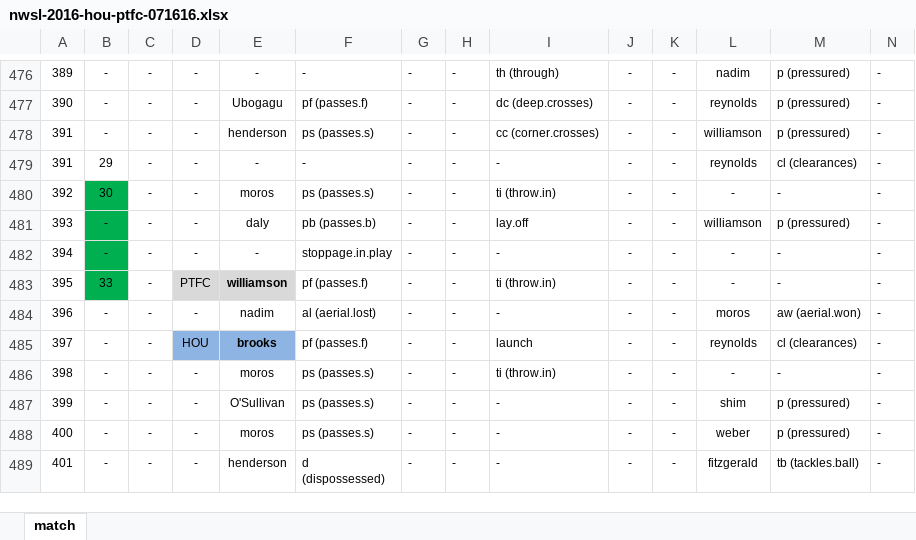
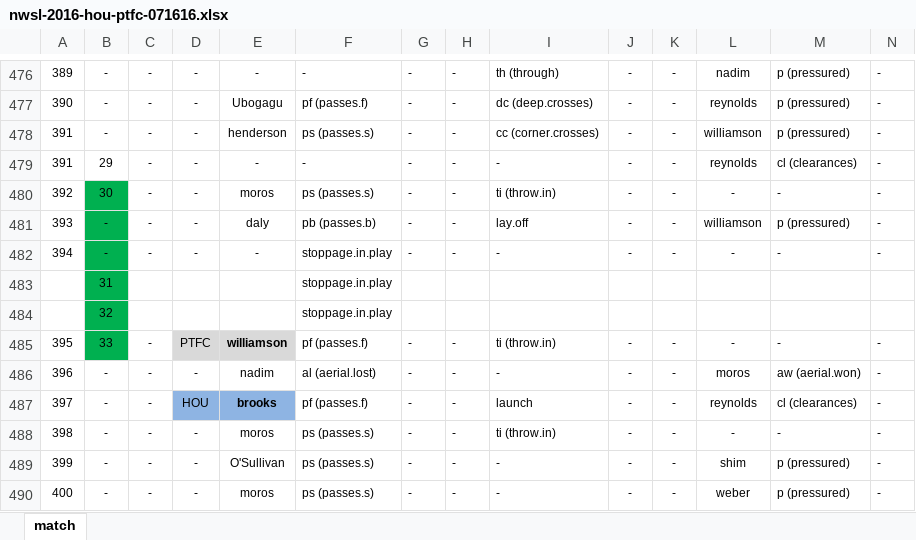
Before and after one commit to alfredomartinezjr/wosostats, an Excel workbook: source/excel/nwsl-2016/nwsl-2016-hou-ptfc-071616.xlsx, sheet match, drawn as a sheet; only a part is shown, gaps mark what is left out; the shorter side is filled out with more unchanged rows; values as stored, in another font and other column widths than the file's, no borders; rows hold the shown columns only; the diff names each change by its address in the sheet, - before the commit and + after, or states it on an @@ line.

Commit message:
Fixes to some actions
Added some necessary stoppage.in.play actions

```diff
--- a/source/excel/nwsl-2016/nwsl-2016-hou-ptfc-071616.xlsx (sheet match)
+++ b/source/excel/nwsl-2016/nwsl-2016-hou-ptfc-071616.xlsx (sheet match)
+row 483:  | 31 |  |  |  | stoppage.in.play
+row 484:  | 32 |  |  |  | stoppage.in.play
```
Also changed, not shown: 2 other files.
